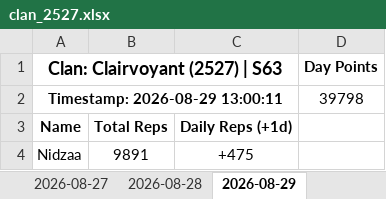
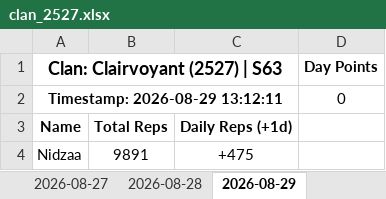
Before and after one commit to nixervo/Clairvoyant-Reps, an Excel workbook: clan_2527.xlsx, sheet 2026-08-29, drawn as a sheet; only a part is shown; values as stored, in another font and other column widths than the file's, no borders; removed rows and columns are numbered as before the commit, all else as after; the diff names each change by its address in the sheet, - before the commit and + after, or states it on an @@ line.

```diff
--- a/clan_2527.xlsx (sheet 2026-08-29)
+++ b/clan_2527.xlsx (sheet 2026-08-29)
-row 2: Timestamp: 2026-08-29 13:00:11 |  |  | 39798
+row 2: Timestamp: 2026-08-29 13:12:11 |  |  | 0
```
Also changed, not shown: 4 other files.
